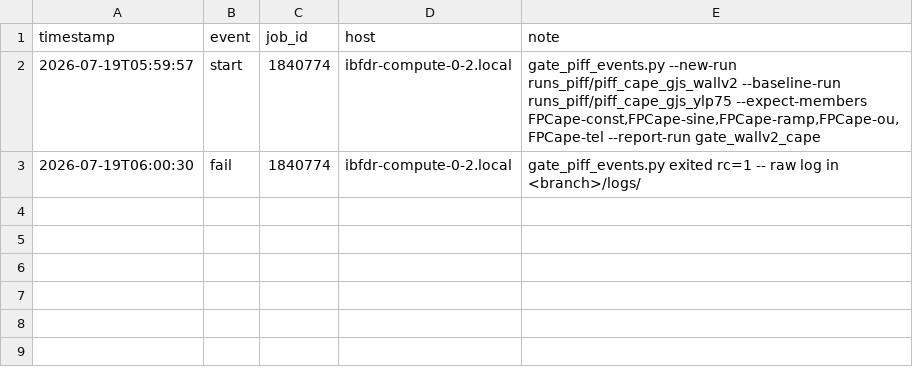
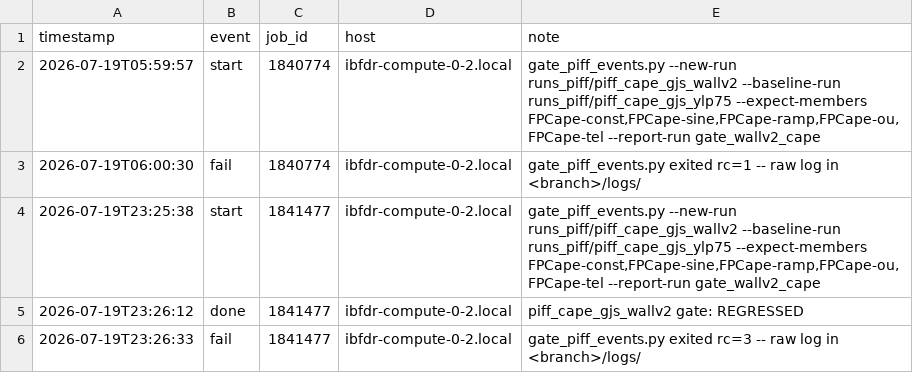
Before and after one commit to sanaamouzahir/qg-closure, a CSV file: reports/gate_wallv2_cape/progress.csv, drawn as a sheet.

Commit message:
[cluster][digest] gate_wallv2_cape fail (1841477)

```diff
--- a/reports/gate_wallv2_cape/progress.csv
+++ b/reports/gate_wallv2_cape/progress.csv
@@ -3 +3,4 @@ timestamp,event,job_id,host,note
 2026-07-19T06:00:30,fail,1840774,ibfdr-compute-0-2.local,gate_piff_events.py exited rc=1 -- raw log in <branch>/logs/
+2026-07-19T23:25:38,start,1841477,ibfdr-compute-0-2.local,"gate_piff_events.py --new-run runs_piff/piff_cape_gjs_wallv2 --baseline-run runs_piff/piff_cape_gjs_ylp75 --expect-members FPCape-const,FPCape-sine,FPCape-ramp,FPCape-ou,FPCape-tel --report-run gate_wallv2_cape"
+2026-07-19T23:26:12,done,1841477,ibfdr-compute-0-2.local,piff_cape_gjs_wallv2 gate: REGRESSED
+2026-07-19T23:26:33,fail,1841477,ibfdr-compute-0-2.local,gate_piff_events.py exited rc=3 -- raw log in <branch>/logs/
```
Also changed, not shown: 2 other files.
